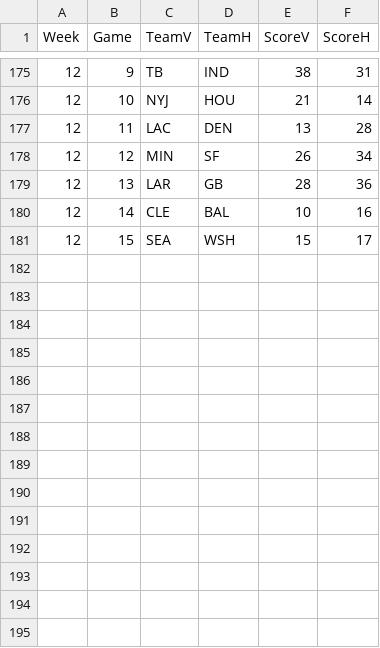
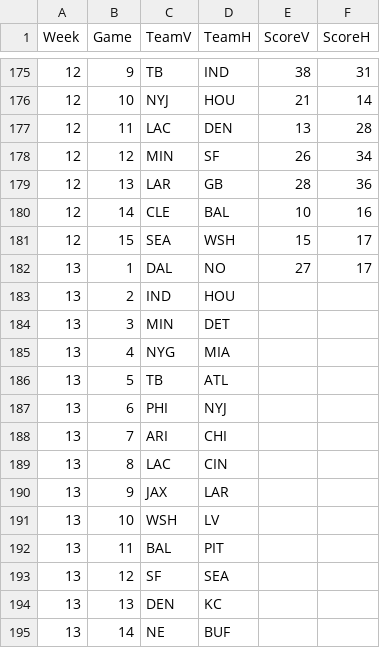
Before and after one commit to dnegrey/nflFamilyPicks, a CSV file: var/game.csv, drawn as a sheet; only a part is shown, gaps mark what is left out; the diff names each change by its address in the sheet, - before the commit and + after, or states it on an @@ line.

Commit message:
added week 13 picks and thursday night outcome

```diff
--- a/var/game.csv
+++ b/var/game.csv
+row 182: 13 | 1 | DAL | NO | 27 | 17
+row 183: 13 | 2 | IND | HOU
+row 184: 13 | 3 | MIN | DET
+row 185: 13 | 4 | NYG | MIA
+row 186: 13 | 5 | TB | ATL
+row 187: 13 | 6 | PHI | NYJ
+row 188: 13 | 7 | ARI | CHI
+row 189: 13 | 8 | LAC | CIN
+row 190: 13 | 9 | JAX | LAR
+row 191: 13 | 10 | WSH | LV
+row 192: 13 | 11 | BAL | PIT
+row 193: 13 | 12 | SF | SEA
+row 194: 13 | 13 | DEN | KC
+row 195: 13 | 14 | NE | BUF
```
Also changed, not shown: 1 other file.
